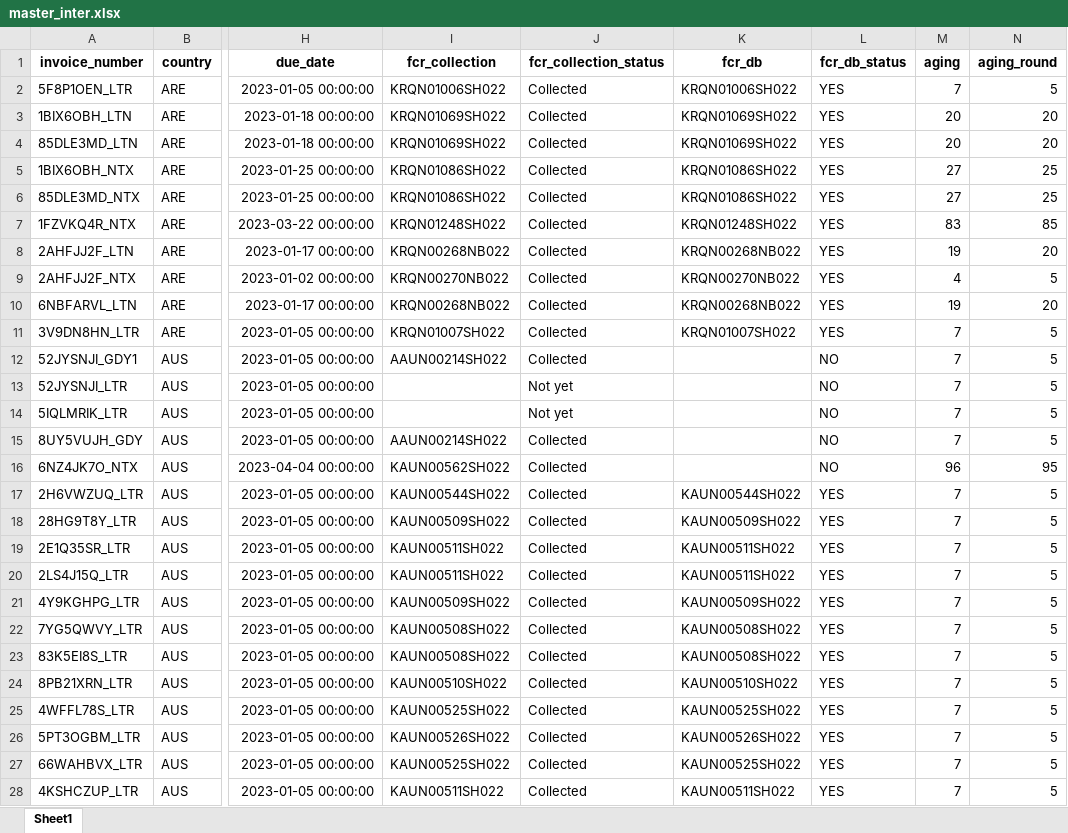
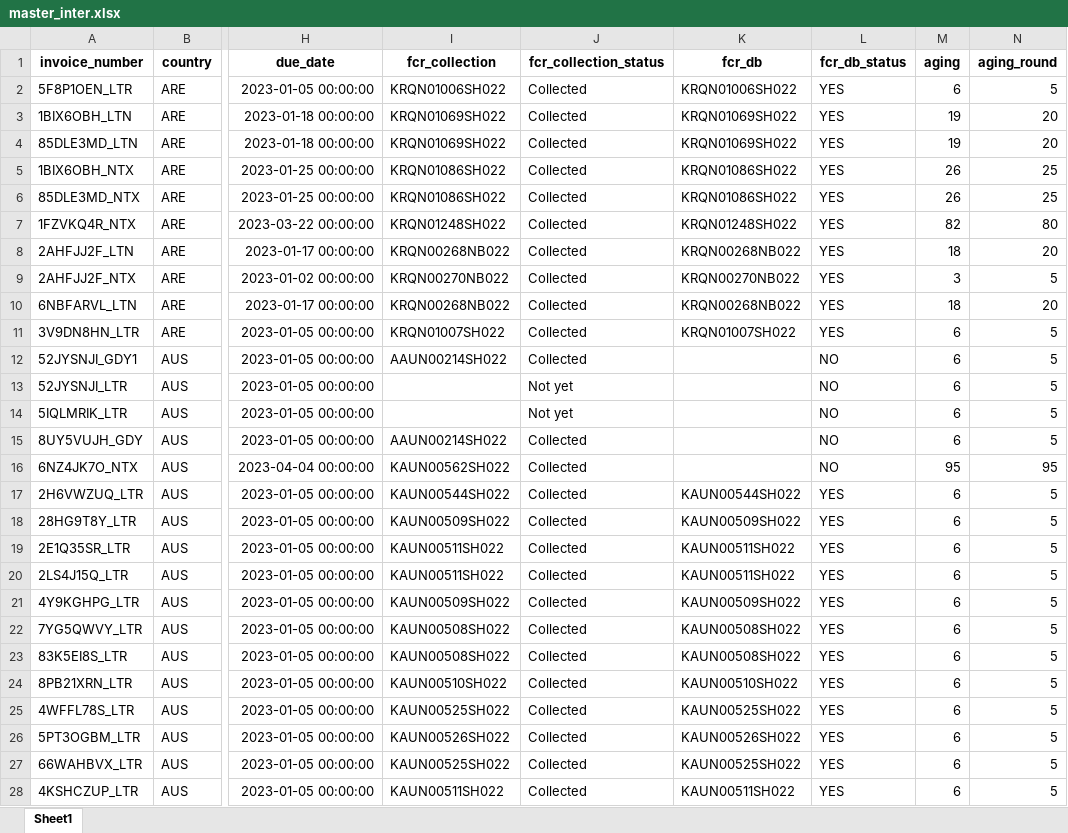
Before and after one commit to duy612/yes4all_invoice, an Excel workbook: master_inter.xlsx, sheet Sheet1, drawn as a sheet; only a part is shown, gaps mark what is left out; values as stored, in another font and other column widths than the file's, no borders; the diff covers the shown part only; the diff names each change by its address in the sheet, - before the commit and + after, or states it on an @@ line.

```diff
--- a/master_inter.xlsx (sheet Sheet1)
+++ b/master_inter.xlsx (sheet Sheet1)
-M2 (aging): 7
+M2 (aging): 6
-M3:M4 (aging): 20
+M3:M4 (aging): 19
-M5:M6 (aging): 27
+M5:M6 (aging): 26
-M7 (aging): 83
+M7 (aging): 82
-N7 (aging_round): 85
+N7 (aging_round): 80
-M8 (aging): 19
+M8 (aging): 18
-M9 (aging): 4
+M9 (aging): 3
-M10 (aging): 19
+M10 (aging): 18
-M11:M15 (aging): 7
+M11:M15 (aging): 6
-M16 (aging): 96
+M16 (aging): 95
-M17:M28 (aging): 7
+M17:M28 (aging): 6
```
Also changed, not shown: 14 added rows, 10 removed rows and 543 edited cells elsewhere in this sheet, master_usa.xlsx, upload_hist.xlsx.
